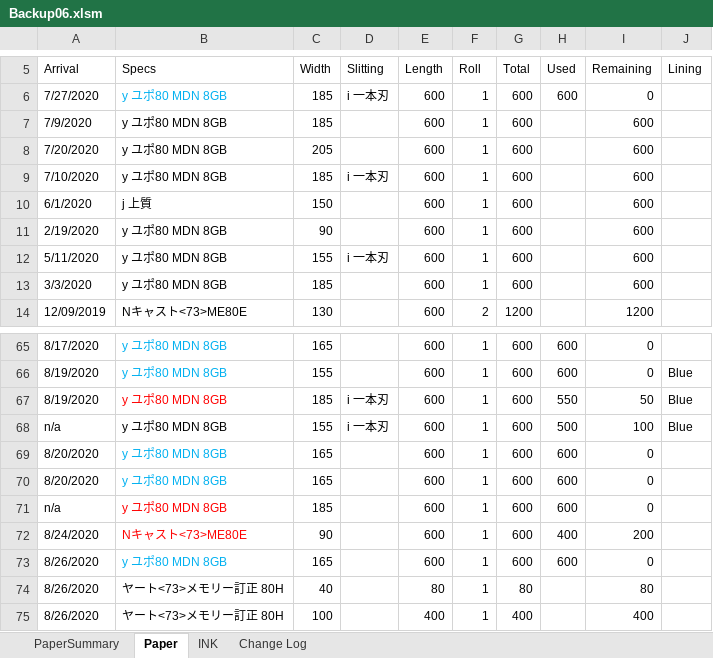
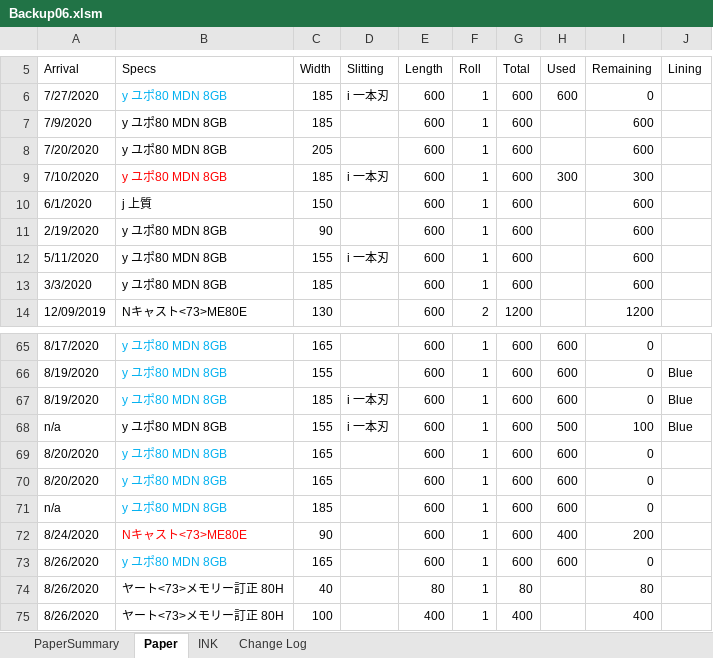
Before and after one commit to vicktor9450/demoSKU, an Excel workbook: Backup06.xlsm, sheet Paper, drawn as a sheet; only a part is shown, gaps mark what is left out; values as stored, in another font and other column widths than the file's, no borders; charts and pictures and table styles not drawn; the diff names each change by its address in the sheet, - before the commit and + after, or states it on an @@ line.

Commit message:
he

```diff
--- a/Backup06.xlsm (sheet Paper)
+++ b/Backup06.xlsm (sheet Paper)
-B9 text colour: black
+B9 text colour: #FF0000
-H9 (Used): (empty)
+H9 (Used): 300
-I9 (Remaining): 600
+I9 (Remaining): 300
-B67 text colour: #FF0000
+B67 text colour: #00B0F0
-H67 (Used): 550
+H67 (Used): 600
-I67 (Remaining): 50
+I67 (Remaining): 0
-B71 text colour: #FF0000
+B71 text colour: #00B0F0
```
